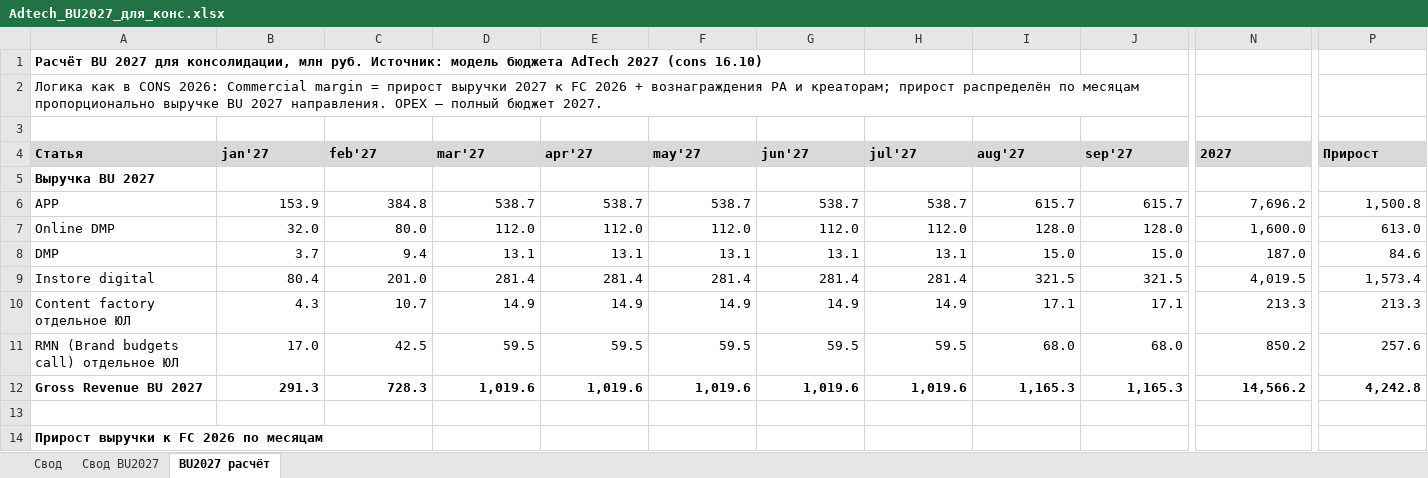
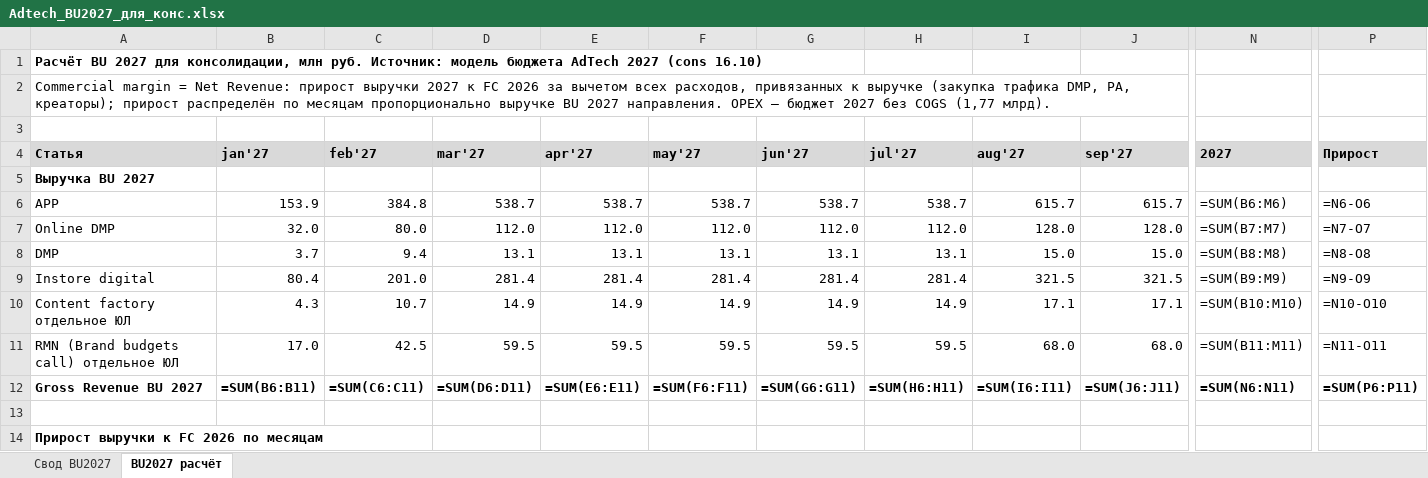
Before and after one commit to DenisMagnit/1, an Excel workbook: Adtech_BU2027_для_конс.xlsx, sheet BU2027 расчёт, drawn as a sheet; only a part is shown, gaps mark what is left out; values as stored, in another font and other column widths than the file's, no borders; formulas without a stored value are shown as written; the diff covers the shown part only; the diff names each change by its address in the sheet, - before the commit and + after, or states it on an @@ line.

```diff
--- a/Adtech_BU2027_для_конс.xlsx (sheet BU2027 расчёт)
+++ b/Adtech_BU2027_для_конс.xlsx (sheet BU2027 расчёт)
-sheet tab: Свод
-A2 (Статья): Логика как в CONS 2026: Commercial margin = прирост выручки 2027 к FC 2026 + вознаграждения РА и креаторам; прирост распределён по месяцам пропорционально выручке BU 2027 направления. OPEX — полный бюджет 2027.
+A2 (Статья): Commercial margin = Net Revenue: прирост выручки 2027 к FC 2026 за вычетом всех расходов, привязанных к выручке (закупка трафика DMP, РА, креаторы); прирост распределён по месяцам пропорционально выручке BU 2027 направления. OPEX — бюджет 2027 без COGS (1,77 млрд).
-N6 (2027): 7,696.2
+N6 (2027): =SUM(B6:M6)
-P6 (Прирост): 1,500.8
+P6 (Прирост): =N6-O6
-N7 (2027): 1,600.0
+N7 (2027): =SUM(B7:M7)
-P7 (Прирост): 613.0
+P7 (Прирост): =N7-O7
-N8 (2027): 187.0
+N8 (2027): =SUM(B8:M8)
-P8 (Прирост): 84.6
+P8 (Прирост): =N8-O8
-N9 (2027): 4,019.5
+N9 (2027): =SUM(B9:M9)
-P9 (Прирост): 1,573.4
+P9 (Прирост): =N9-O9
-N10 (2027): 213.3
+N10 (2027): =SUM(B10:M10)
-P10 (Прирост): 213.3
+P10 (Прирост): =N10-O10
-N11 (2027): 850.2
+N11 (2027): =SUM(B11:M11)
-P11 (Прирост): 257.6
+P11 (Прирост): =N11-O11
-B12 (jan'27): 291.3
+B12 (jan'27): =SUM(B6:B11)
-C12 (feb'27): 728.3
+C12 (feb'27): =SUM(C6:C11)
-D12 (mar'27): 1,019.6
+D12 (mar'27): =SUM(D6:D11)
-E12 (apr'27): 1,019.6
+E12 (apr'27): =SUM(E6:E11)
-F12 (may'27): 1,019.6
+F12 (may'27): =SUM(F6:F11)
-G12 (jun'27): 1,019.6
+G12 (jun'27): =SUM(G6:G11)
-H12 (jul'27): 1,019.6
+H12 (jul'27): =SUM(H6:H11)
-I12 (aug'27): 1,165.3
+I12 (aug'27): =SUM(I6:I11)
-J12 (sep'27): 1,165.3
+J12 (sep'27): =SUM(J6:J11)
-N12 (2027): 14,566.2
+N12 (2027): =SUM(N6:N11)
-P12 (Прирост): 4,242.8
+P12 (Прирост): =SUM(P6:P11)
```
Also changed, not shown: 4 added rows, 3 removed rows, 181 edited cells and cell formats elsewhere in this sheet, sheet Свод BU2027.
